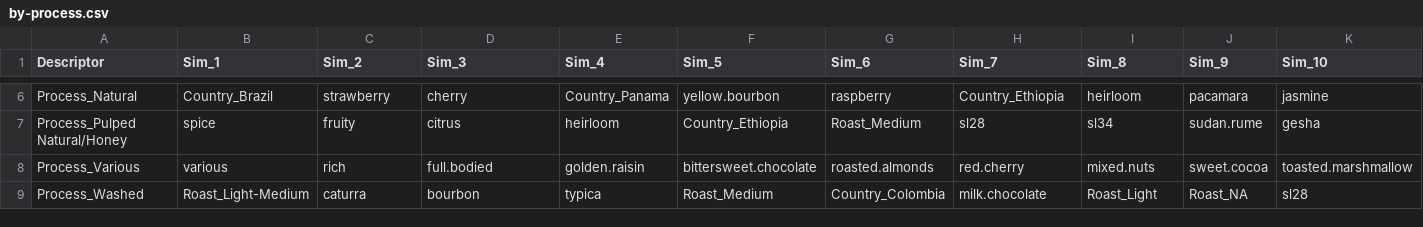
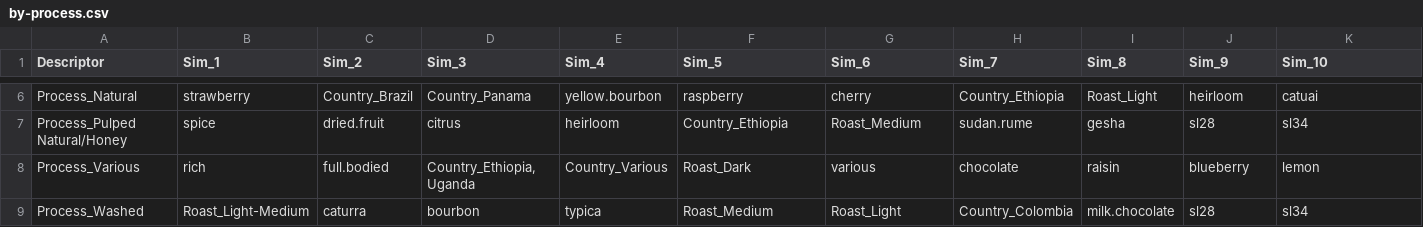
Before and after one commit to joshorenstein/coffee-similiarity, a CSV file: by-process.csv, drawn as a sheet; only a part is shown, gaps mark what is left out; the diff covers the shown part only; the diff names each change by its address in the sheet, - before the commit and + after, or states it on an @@ line.

```diff
--- a/by-process.csv
+++ b/by-process.csv
-B6 (Sim_1): Country_Brazil
+B6 (Sim_1): strawberry
-C6 (Sim_2): strawberry
+C6 (Sim_2): Country_Brazil
-D6 (Sim_3): cherry
+D6 (Sim_3): Country_Panama
-E6 (Sim_4): Country_Panama
+E6 (Sim_4): yellow.bourbon
-F6 (Sim_5): yellow.bourbon
+F6 (Sim_5): raspberry
-G6 (Sim_6): raspberry
+G6 (Sim_6): cherry
-I6 (Sim_8): heirloom
+I6 (Sim_8): Roast_Light
-J6 (Sim_9): pacamara
+J6 (Sim_9): heirloom
-K6 (Sim_10): jasmine
+K6 (Sim_10): catuai
-C7 (Sim_2): fruity
+C7 (Sim_2): dried.fruit
-H7 (Sim_7): sl28
+H7 (Sim_7): sudan.rume
-I7 (Sim_8): sl34
+I7 (Sim_8): gesha
-J7 (Sim_9): sudan.rume
+J7 (Sim_9): sl28
-K7 (Sim_10): gesha
+K7 (Sim_10): sl34
-B8 (Sim_1): various
+B8 (Sim_1): rich
-C8 (Sim_2): rich
+C8 (Sim_2): full.bodied
-D8 (Sim_3): full.bodied
+D8 (Sim_3): Country_Ethiopia, Uganda
-E8 (Sim_4): golden.raisin
+E8 (Sim_4): Country_Various
-F8 (Sim_5): bittersweet.chocolate
+F8 (Sim_5): Roast_Dark
-G8 (Sim_6): roasted.almonds
+G8 (Sim_6): various
-H8 (Sim_7): red.cherry
+H8 (Sim_7): chocolate
-I8 (Sim_8): mixed.nuts
+I8 (Sim_8): raisin
-J8 (Sim_9): sweet.cocoa
+J8 (Sim_9): blueberry
-K8 (Sim_10): toasted.marshmallow
+K8 (Sim_10): lemon
-G9 (Sim_6): Country_Colombia
+G9 (Sim_6): Roast_Light
-H9 (Sim_7): milk.chocolate
+H9 (Sim_7): Country_Colombia
-I9 (Sim_8): Roast_Light
+I9 (Sim_8): milk.chocolate
-J9 (Sim_9): Roast_NA
+J9 (Sim_9): sl28
-K9 (Sim_10): sl28
+K9 (Sim_10): sl34
```
Also changed, not shown: 26 edited cells elsewhere in this file, by-country.csv, by-flavor-note.csv, 4 other files.
